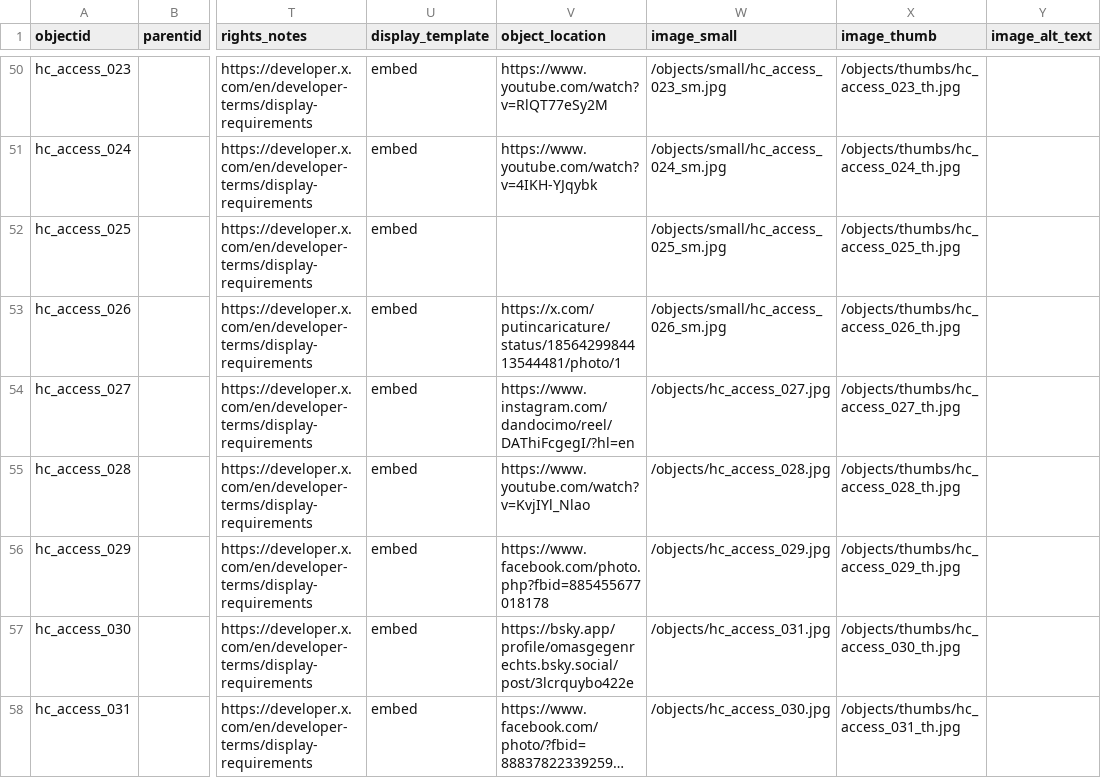
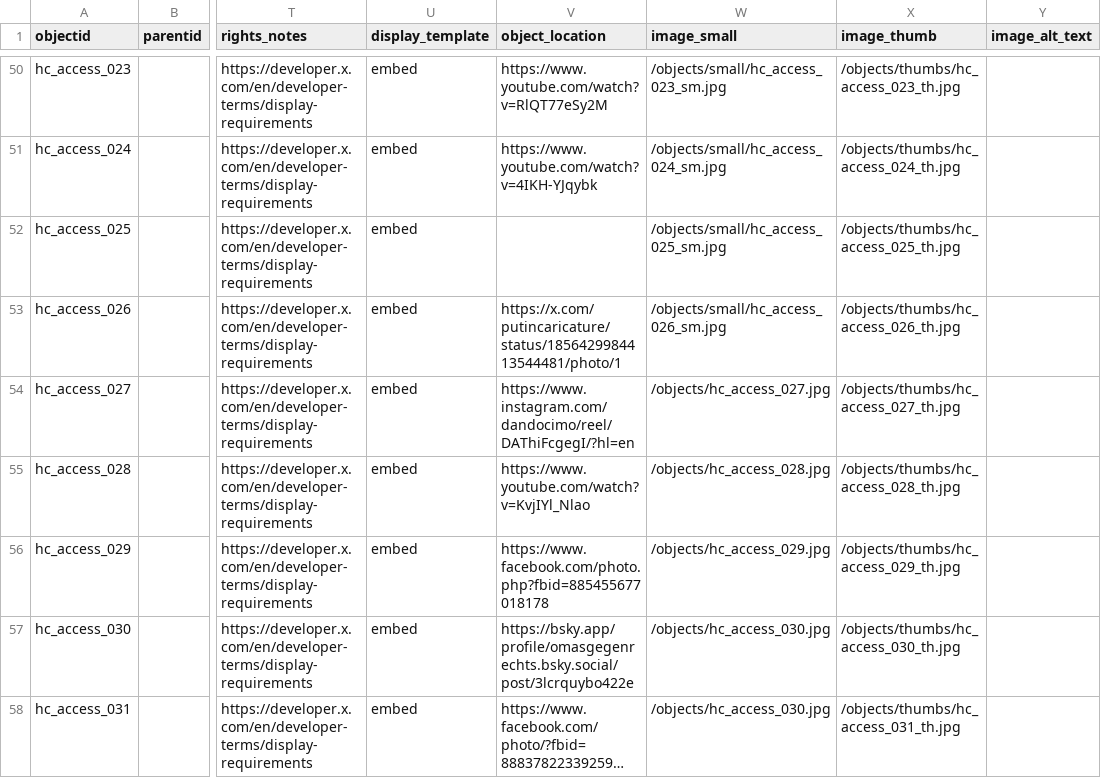
Before and after one commit to sdulicny/heroic-comedy-csv, a CSV file: _data/final_heroic_comedy_metadata.csv, drawn as a sheet; only a part is shown, gaps mark what is left out; long unchanged cells end in …; the diff names each change by its address in the sheet, - before the commit and + after, or states it on an @@ line.

Commit message:
corrected MD for hc_access_030 (previously had incorrect object name under objects/ )

```diff
--- a/_data/final_heroic_comedy_metadata.csv
+++ b/_data/final_heroic_comedy_metadata.csv
-W57 (image_small): /objects/hc_access_031.jpg
+W57 (image_small): /objects/hc_access_030.jpg
```
